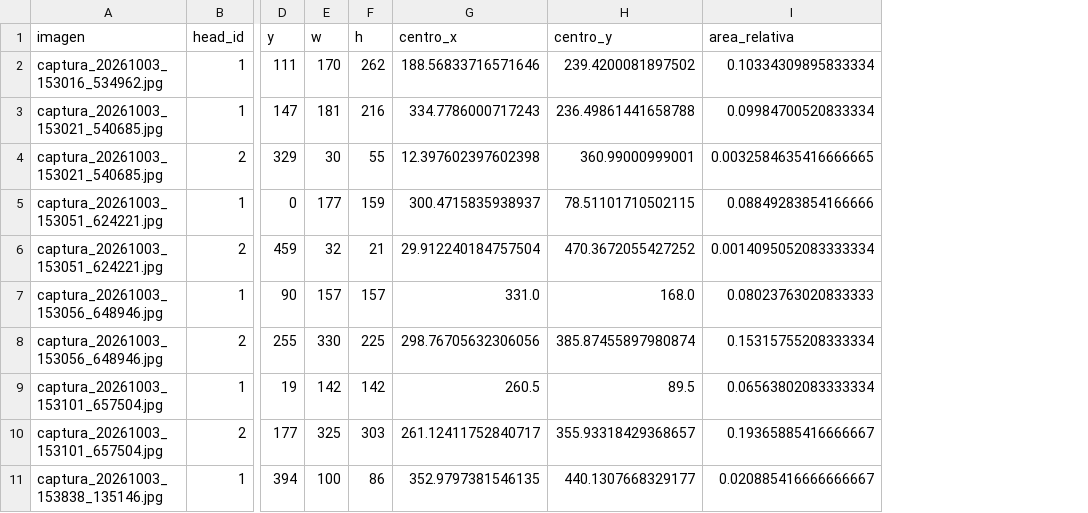
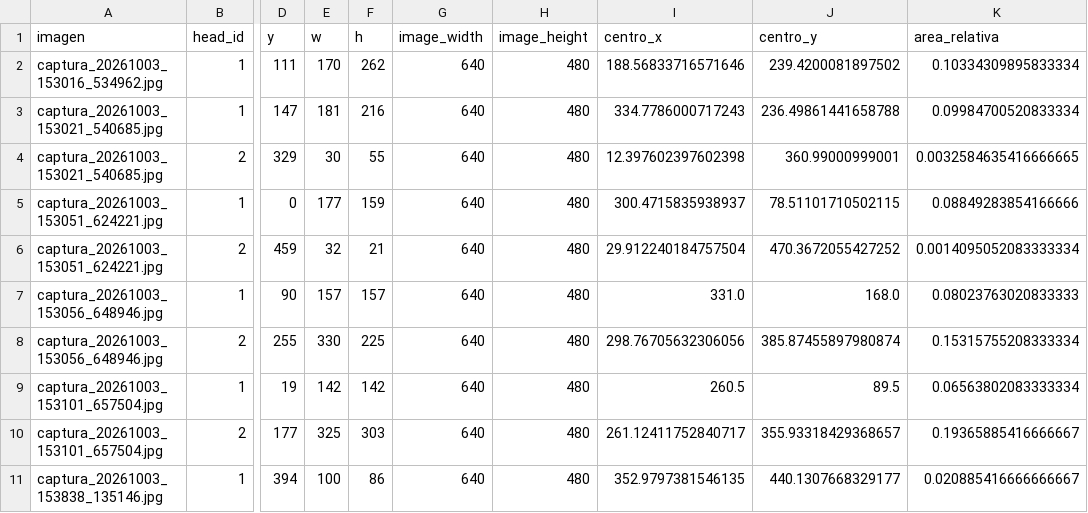
Before and after one commit to MarceloIsmael21/TC5031.10_ProyectoIntegrador, a CSV file: DataCapture/mediciones_mascara_rostro.csv, drawn as a sheet; only a part is shown, gaps mark what is left out; the diff names each change by its address in the sheet, - before the commit and + after, or states it on an @@ line.

```diff
--- a/DataCapture/mediciones_mascara_rostro.csv
+++ b/DataCapture/mediciones_mascara_rostro.csv
+column G (image_width), rows 2-11: all 640
+column H (image_height), rows 2-11: all 480
```
Also changed, not shown: 5 other files.
